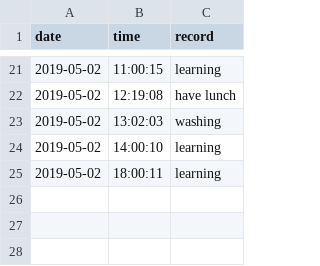
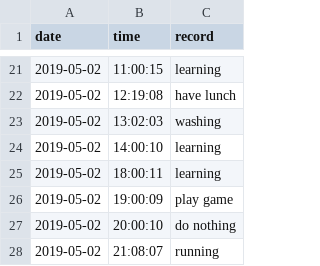
Before and after one commit to Q10Viking/HourLog, a CSV file: 2019-05-log.csv, drawn as a sheet; only a part is shown, gaps mark what is left out.

Commit message:
update at 21:03:01

```diff
--- a/2019-05-log.csv
+++ b/2019-05-log.csv
@@ -25 +25,4 @@ date,time,record
 2019-05-02,18:00:11,learning
+2019-05-02,19:00:09,play game
+2019-05-02,20:00:10,do nothing
+2019-05-02,21:08:07,running
```
